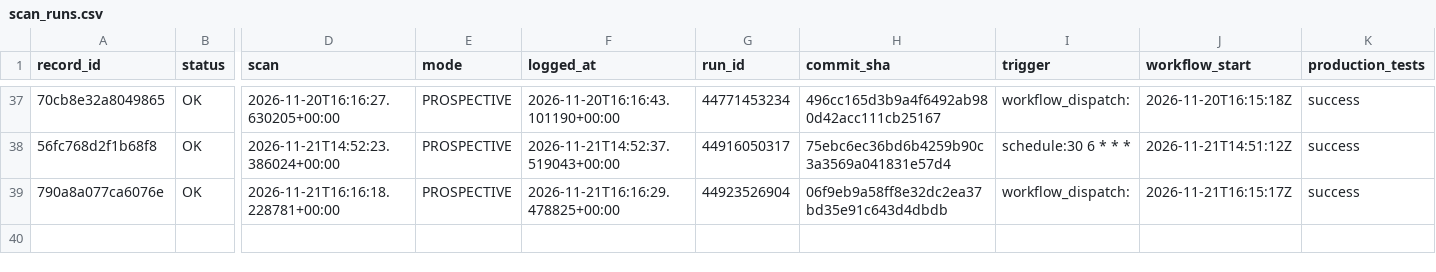
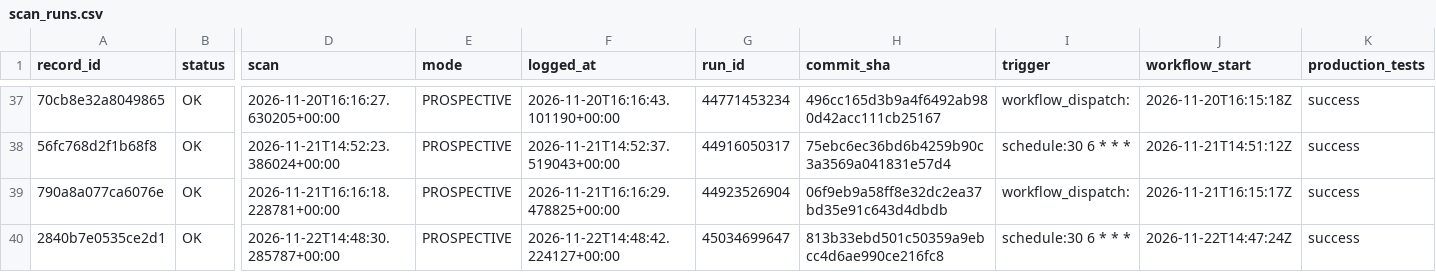
Before and after one commit to frazwil19-gif/prediction-markets-lab, a CSV file: research/platform_v2/card_engine_v2_7/prospective/2026-11/scan_runs.csv, drawn as a sheet; only a part is shown, gaps mark what is left out; rows hold the shown columns only; the diff names each change by its address in the sheet, - before the commit and + after, or states it on an @@ line.

```diff
--- a/research/platform_v2/card_engine_v2_7/prospective/2026-11/scan_runs.csv
+++ b/research/platform_v2/card_engine_v2_7/prospective/2026-11/scan_runs.csv
+row 40: 2840b7e0535ce2d1 | OK | 2026-11-22T14:48:30.285787+00:00 | PROSPECTIVE | 2026-11-22T14:48:42.224127+00:00 | 45034699647 | 813b33ebd501c50359a9ebcc4d6ae990ce216fc8 | schedule:30 6 * * * | 2026-11-22T14:47:24Z | success
```
Also changed, not shown: 1 other file.
